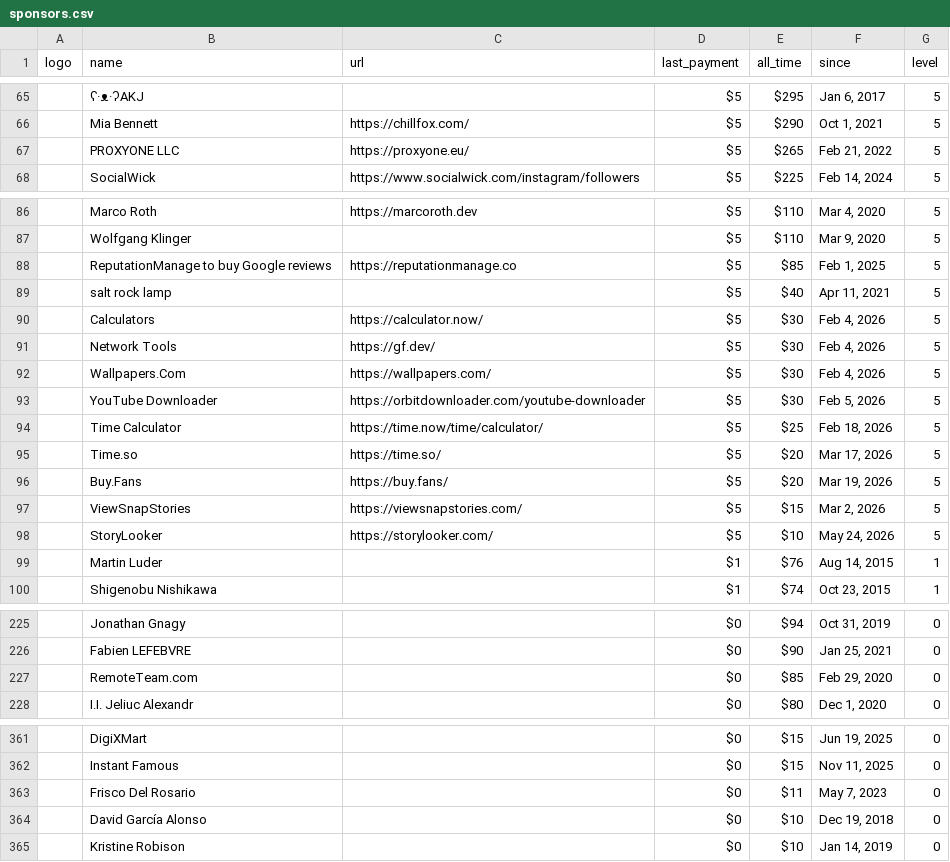
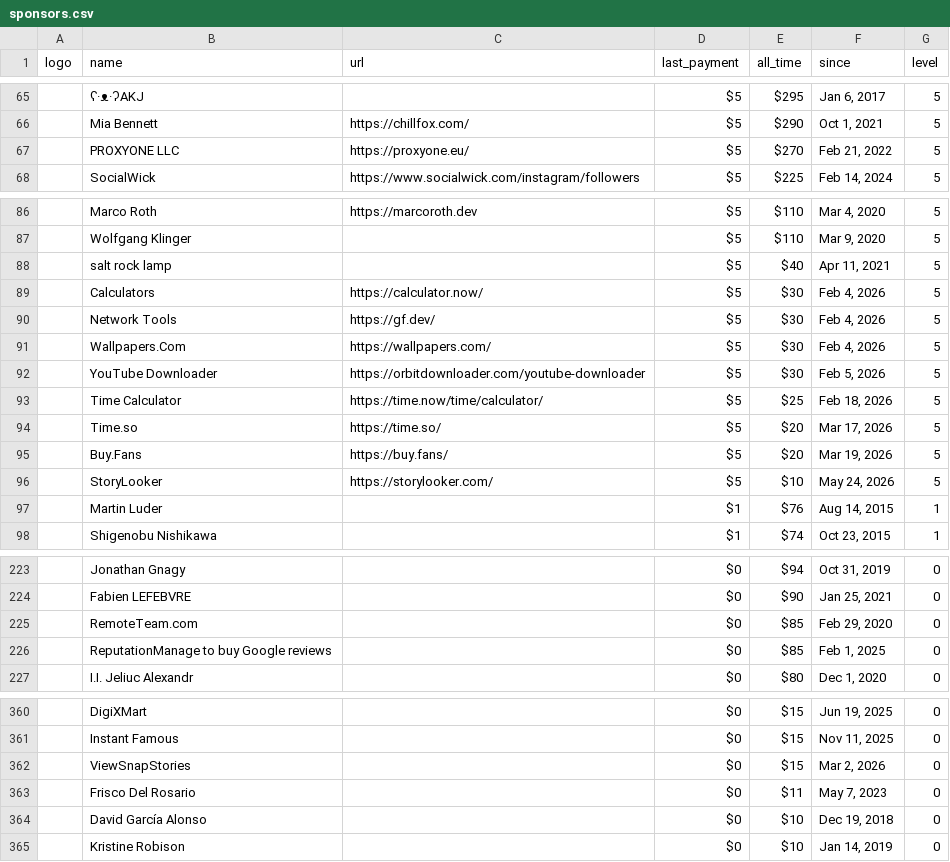
Before and after one commit to crystal-lang/crystal-website, a CSV file: _data/sponsors.csv, drawn as a sheet; only a part is shown, gaps mark what is left out; removed rows and columns are numbered as before the commit, all else as after; the diff names each change by its address in the sheet, - before the commit and + after, or states it on an @@ line.

```diff
--- a/_data/sponsors.csv
+++ b/_data/sponsors.csv
-E67 (all_time): $265
+E67 (all_time): $270
-row 88:  | ReputationManage to buy Google reviews | https://reputationmanage.co | $5 | $85 | Feb 1, 2025 | 5
-row 97:  | ViewSnapStories | https://viewsnapstories.com/ | $5 | $15 | Mar 2, 2026 | 5
+row 226:  | ReputationManage to buy Google reviews |  | $0 | $85 | Feb 1, 2025 | 0
+row 362:  | ViewSnapStories |  | $0 | $15 | Mar 2, 2026 | 0
```
Also changed, not shown: 1 other file.
